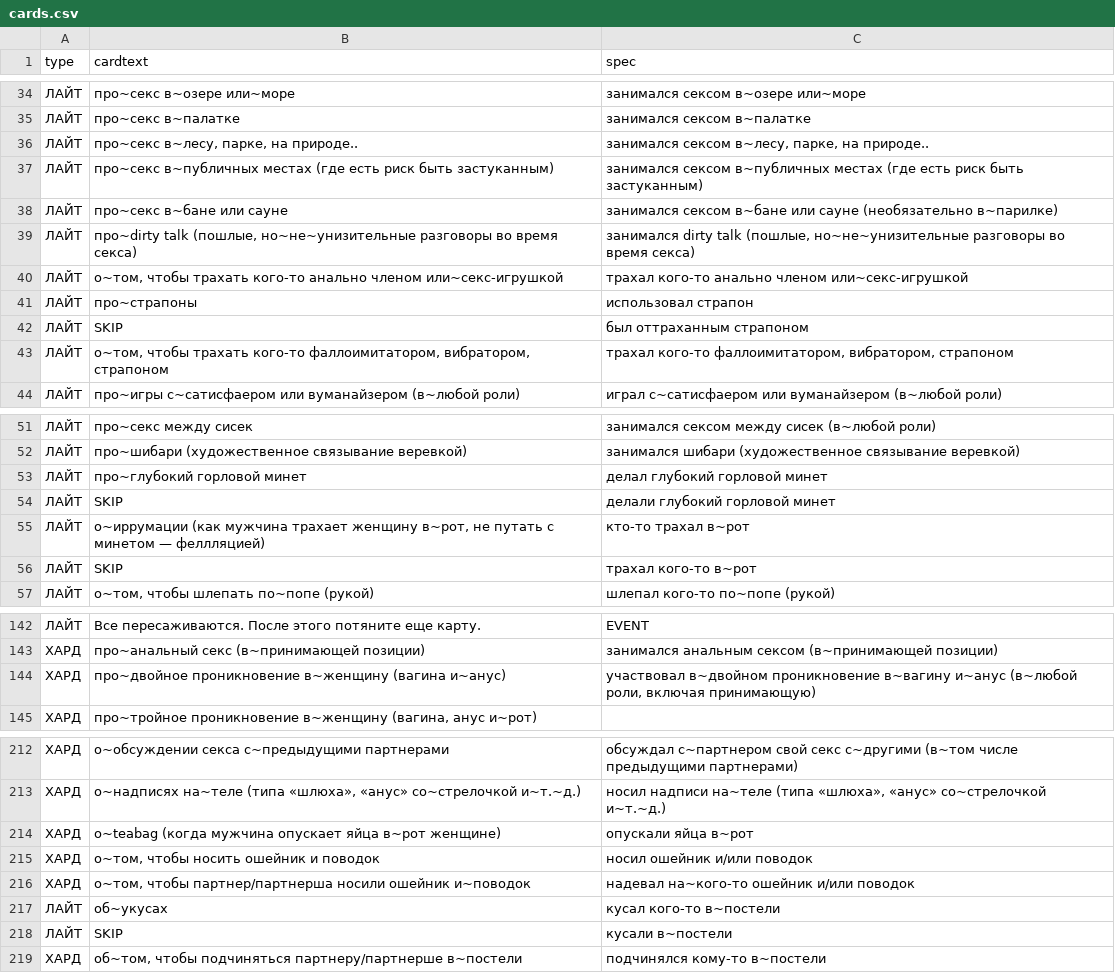
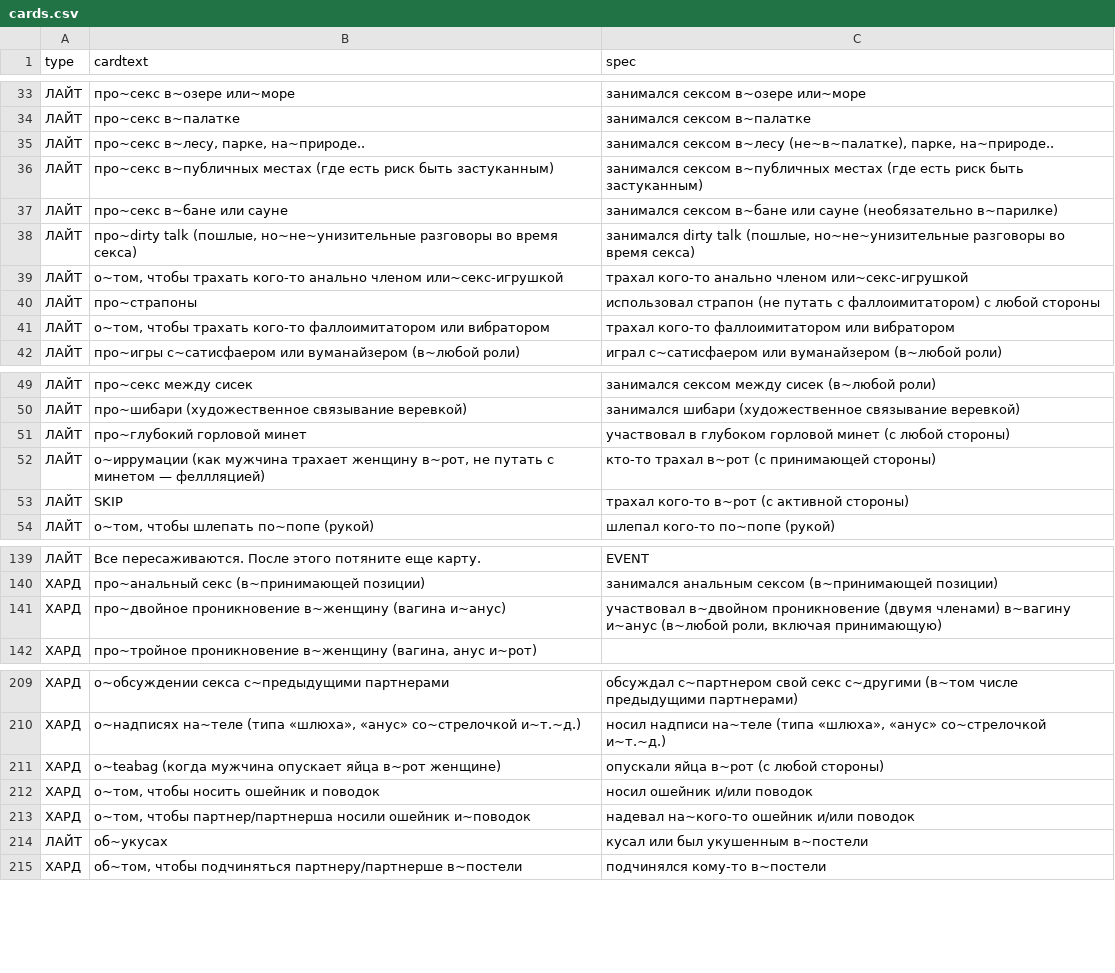
Before and after one commit to leotsarev/fevronia.leotsarev.ru, a CSV file: cards.csv, drawn as a sheet; only a part is shown, gaps mark what is left out; the diff covers the shown part only.

```diff
--- a/cards.csv
+++ b/cards.csv
@@ -35,3 +34,3 @@ type,cardtext,spec
 ЛАЙТ,про~секс в~палатке,занимался сексом в~палатке
-ЛАЙТ,"про~секс в~лесу, парке, на природе..","занимался сексом в~лесу, парке, на природе.."
+ЛАЙТ,"про~секс в~лесу, парке, на~природе..","занимался сексом в~лесу (не~в~палатке), парке, на~природе.."
 ЛАЙТ,про~секс в~публичных местах (где есть риск быть застуканным),"занимался сексом в~публичных местах (где есть риск быть застуканным)"
@@ -40,5 +39,4 @@ type,cardtext,spec
 ЛАЙТ,"о~том, чтобы трахать кого-то анально членом или~секс-игрушкой","трахал кого-то анально членом или~секс-игрушкой"
-ЛАЙТ,про~страпоны,"использовал страпон"
-ЛАЙТ,SKIP,"был оттраханным страпоном"
-ЛАЙТ,"о~том, чтобы трахать кого-то фаллоимитатором, вибратором, страпоном","трахал кого-то фаллоимитатором, вибратором, страпоном"
+ЛАЙТ,про~страпоны,"использовал страпон (не путать с фаллоимитатором) с любой стороны"
+ЛАЙТ,"о~том, чтобы трахать кого-то фаллоимитатором или вибратором","трахал кого-то фаллоимитатором или вибратором"
 ЛАЙТ,про~игры с~сатисфаером или вуманайзером (в~любой роли),"играл с~сатисфаером или вуманайзером (в~любой роли)"
@@ -52,6 +50,5 @@ type,cardtext,spec
 ЛАЙТ,про~шибари (художественное связывание веревкой),занимался шибари (художественное связывание веревкой)
-ЛАЙТ,про~глубокий горловой минет,делал глубокий горловой минет
-ЛАЙТ,SKIP,делали глубокий горловой минет
-ЛАЙТ,"о~иррумации (как мужчина трахает женщину в~рот, не путать с минетом — феллляцией)",кто-то трахал в~рот
-ЛАЙТ,SKIP,трахал кого-то в~рот
+ЛАЙТ,про~глубокий горловой минет,участвовал в глубоком горловой минет (с любой стороны)
+ЛАЙТ,"о~иррумации (как мужчина трахает женщину в~рот, не путать с минетом — феллляцией)",кто-то трахал в~рот  (с принимающей стороны)
+ЛАЙТ,SKIP,трахал кого-то в~рот (с активной стороны)
 ЛАЙТ,"о~том, чтобы шлепать по~попе (рукой)",шлепал кого-то по~попе (рукой)
@@ -143,3 +140,3 @@ type,cardtext,spec
 ХАРД,про~анальный секс (в~принимающей позиции),занимался анальным сексом (в~принимающей позиции)
-ХАРД,про~двойное проникновение в~женщину (вагина и~анус),"участвовал в~двойном проникновение в~вагину и~анус (в~любой роли, включая принимающую)"
+ХАРД,про~двойное проникновение в~женщину (вагина и~анус),"участвовал в~двойном проникновение (двумя членами) в~вагину и~анус (в~любой роли, включая принимающую)"
 ХАРД,"про~тройное проникновение в~женщину (вагина, анус и~рот)",
@@ -213,7 +210,6 @@ type,cardtext,spec
 ХАРД,"о~надписях на~теле (типа «шлюха», «анус» со~стрелочкой и~т.~д.)","носил надписи на~теле (типа «шлюха», «анус» со~стрелочкой и~т.~д.)"
-ХАРД,"о~teabag (когда мужчина опускает яйца в~рот женщине)",опускали яйца в~рот
+ХАРД,"о~teabag (когда мужчина опускает яйца в~рот женщине)",опускали яйца в~рот (с любой стороны)
 ХАРД,"о~том, чтобы носить ошейник и поводок",носил ошейник и/или поводок
 ХАРД,"о~том, чтобы партнер/партнерша носили ошейник и~поводок",надевал на~кого-то ошейник и/или поводок
-ЛАЙТ,"об~укусах",кусал кого-то в~постели
-ЛАЙТ,SKIP,кусали  в~постели
+ЛАЙТ,"об~укусах",кусал или был укушенным  в~постели
 ХАРД,"об~том, чтобы подчиняться партнеру/партнерше в~постели",подчинялся кому-то в~постели
```
Also changed, not shown: 1 removed row and 12 edited cells elsewhere in this file.
